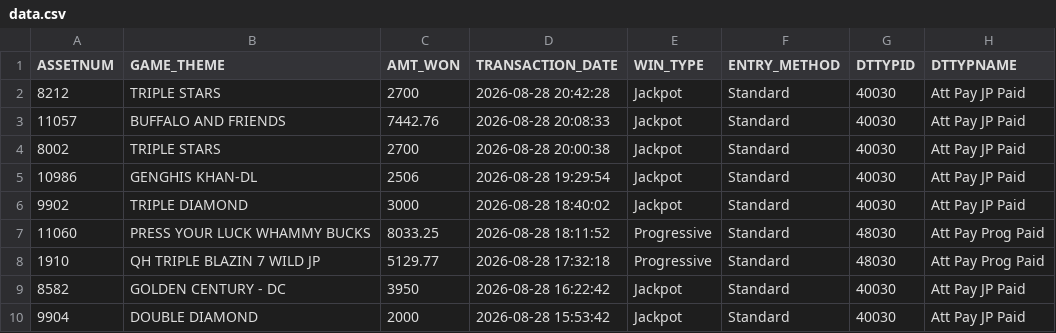
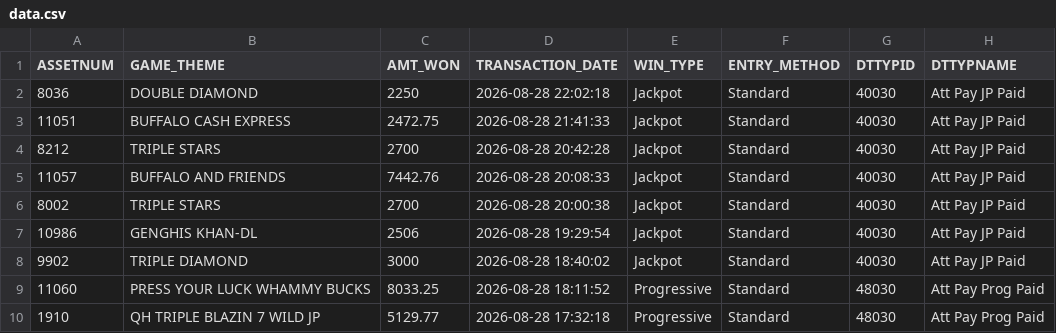
Before and after one commit to Winnercircle1/jackpot-board, a CSV file: data.csv, drawn as a sheet; only a part is shown; the shorter side is filled out with more unchanged rows; the diff names each change by its address in the sheet, - before the commit and + after, or states it on an @@ line.

Commit message:
Update jackpot data 2026-08-29T03:51:57.204Z

```diff
--- a/data.csv
+++ b/data.csv
+row 2: 8036 | DOUBLE DIAMOND | 2250 | 2026-08-28 22:02:18 | Jackpot | Standard | 40030 | Att Pay JP Paid
+row 3: 11051 | BUFFALO CASH EXPRESS | 2472.75 | 2026-08-28 21:41:33 | Jackpot | Standard | 40030 | Att Pay JP Paid
```
